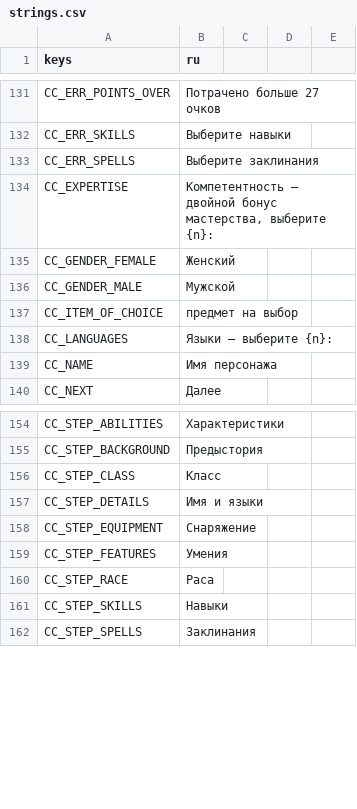
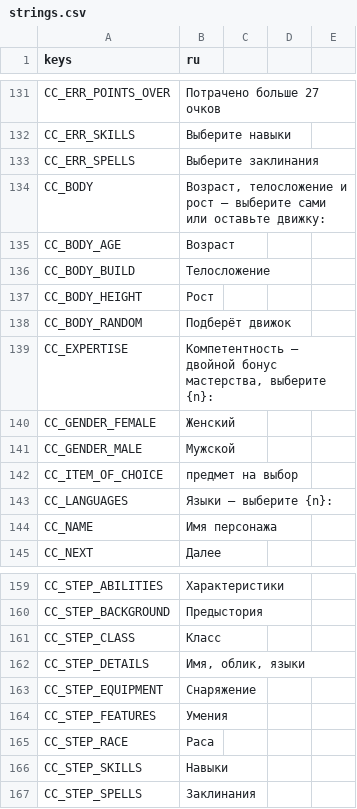
Before and after one commit to rapotekhin/dnd_llm, a CSV file: game/localization/strings.csv, drawn as a sheet; only a part is shown, gaps mark what is left out.

```diff
--- a/game/localization/strings.csv
+++ b/game/localization/strings.csv
@@ -135,2 +135,7 @@ CC_ERR_SKILLS,Выберите навыки
 CC_ERR_SPELLS,Выберите заклинания
+CC_BODY,"Возраст, телосложение и рост — выберите сами или оставьте движку:"
+CC_BODY_AGE,Возраст
+CC_BODY_BUILD,Телосложение
+CC_BODY_HEIGHT,Рост
+CC_BODY_RANDOM,Подберёт движок
 CC_EXPERTISE,"Компетентность — двойной бонус мастерства, выберите {n}:"
@@ -158,3 +163,3 @@ CC_STEP_BACKGROUND,Предыстория
 CC_STEP_CLASS,Класс
-CC_STEP_DETAILS,Имя и языки
+CC_STEP_DETAILS,"Имя, облик, языки"
 CC_STEP_EQUIPMENT,Снаряжение
```
Also changed, not shown: 12 other files.
